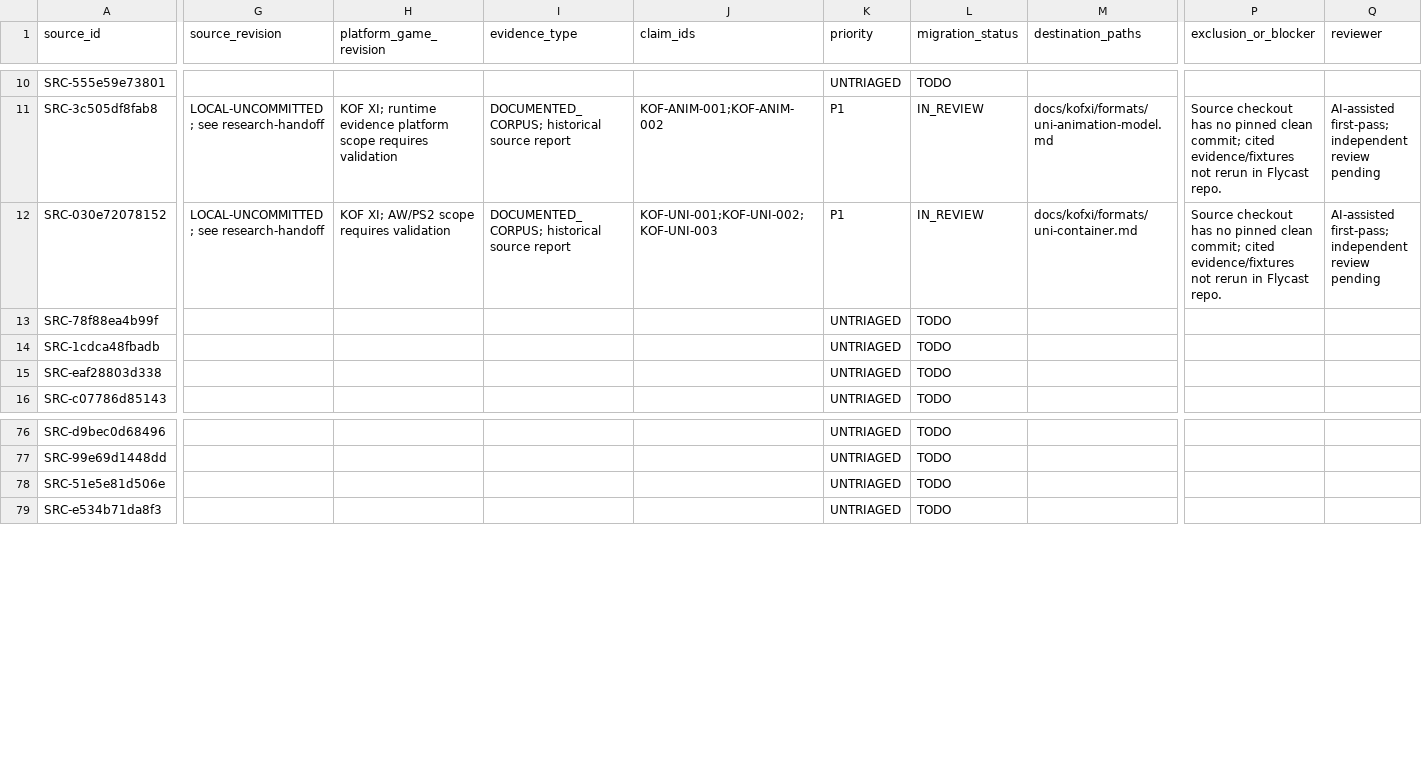
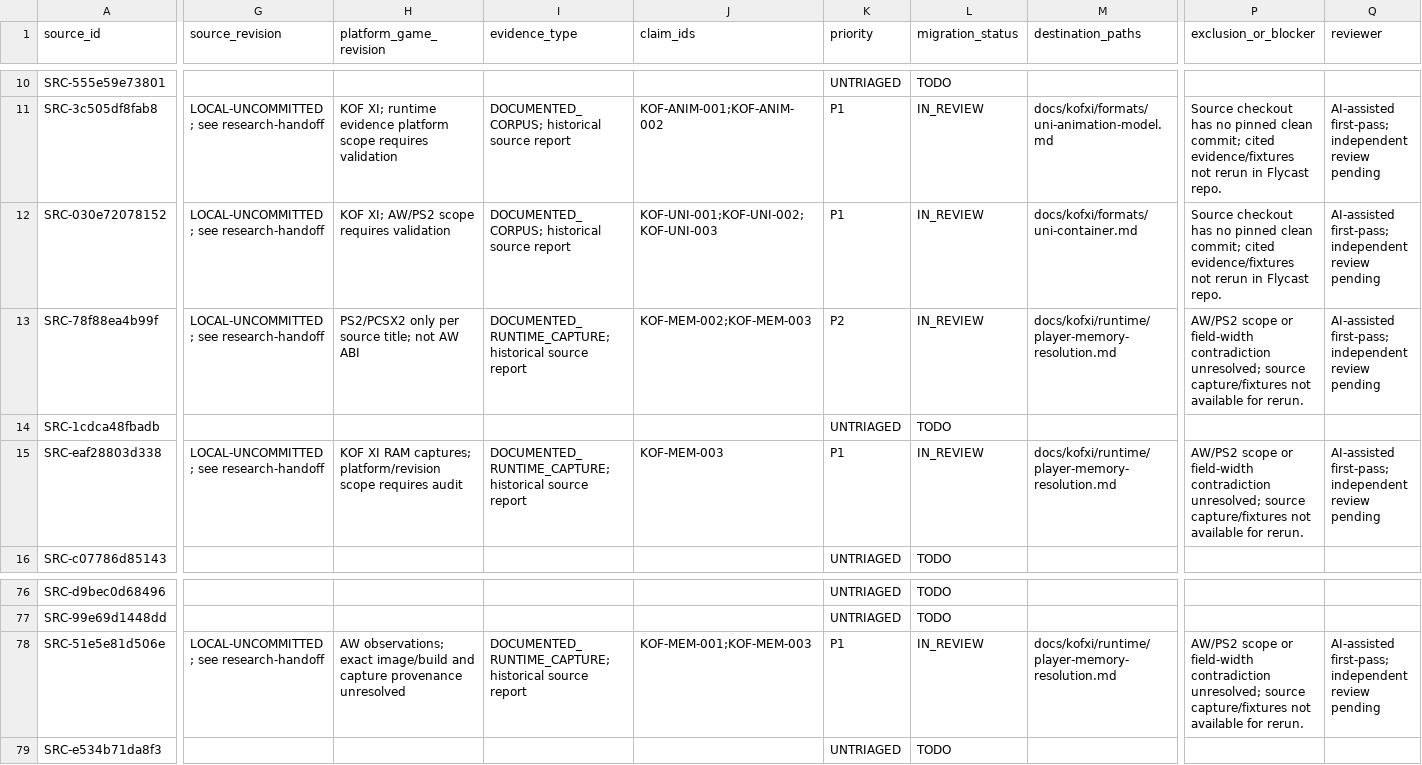
Before and after one commit to ez2torta/kofxi-flycast, a CSV file: docs/kofxi/migration/source-manifest.csv, drawn as a sheet; only a part is shown, gaps mark what is left out; the diff covers the shown part only; the diff names each change by its address in the sheet, - before the commit and + after, or states it on an @@ line.

```diff
--- a/docs/kofxi/migration/source-manifest.csv
+++ b/docs/kofxi/migration/source-manifest.csv
-G13 (source_revision): (empty)
+G13 (source_revision): LOCAL-UNCOMMITTED; see research-handoff
-H13 (platform_game_revision): (empty)
+H13 (platform_game_revision): PS2/PCSX2 only per source title; not AW ABI
-I13 (evidence_type): (empty)
+I13 (evidence_type): DOCUMENTED_RUNTIME_CAPTURE; historical source report
-J13 (claim_ids): (empty)
+J13 (claim_ids): KOF-MEM-002;KOF-MEM-003
-K13 (priority): UNTRIAGED
+K13 (priority): P2
-L13 (migration_status): TODO
+L13 (migration_status): IN_REVIEW
-M13 (destination_paths): (empty)
+M13 (destination_paths): docs/kofxi/runtime/player-memory-resolution.md
-P13 (exclusion_or_blocker): (empty)
+P13 (exclusion_or_blocker): AW/PS2 scope or field-width contradiction unresolved; source capture/fixtures not available for rerun.
-Q13 (reviewer): (empty)
+Q13 (reviewer): AI-assisted first-pass; independent review pending
-G15 (source_revision): (empty)
+G15 (source_revision): LOCAL-UNCOMMITTED; see research-handoff
-H15 (platform_game_revision): (empty)
+H15 (platform_game_revision): KOF XI RAM captures; platform/revision scope requires audit
-I15 (evidence_type): (empty)
+I15 (evidence_type): DOCUMENTED_RUNTIME_CAPTURE; historical source report
-J15 (claim_ids): (empty)
+J15 (claim_ids): KOF-MEM-003
-K15 (priority): UNTRIAGED
+K15 (priority): P1
-L15 (migration_status): TODO
+L15 (migration_status): IN_REVIEW
-M15 (destination_paths): (empty)
+M15 (destination_paths): docs/kofxi/runtime/player-memory-resolution.md
-P15 (exclusion_or_blocker): (empty)
+P15 (exclusion_or_blocker): AW/PS2 scope or field-width contradiction unresolved; source capture/fixtures not available for rerun.
-Q15 (reviewer): (empty)
+Q15 (reviewer): AI-assisted first-pass; independent review pending
-G78 (source_revision): (empty)
+G78 (source_revision): LOCAL-UNCOMMITTED; see research-handoff
-H78 (platform_game_revision): (empty)
+H78 (platform_game_revision): AW observations; exact image/build and capture provenance unresolved
-I78 (evidence_type): (empty)
+I78 (evidence_type): DOCUMENTED_RUNTIME_CAPTURE; historical source report
-J78 (claim_ids): (empty)
+J78 (claim_ids): KOF-MEM-001;KOF-MEM-003
-K78 (priority): UNTRIAGED
+K78 (priority): P1
-L78 (migration_status): TODO
+L78 (migration_status): IN_REVIEW
-M78 (destination_paths): (empty)
+M78 (destination_paths): docs/kofxi/runtime/player-memory-resolution.md
-P78 (exclusion_or_blocker): (empty)
+P78 (exclusion_or_blocker): AW/PS2 scope or field-width contradiction unresolved; source capture/fixtures not available for rerun.
-Q78 (reviewer): (empty)
+Q78 (reviewer): AI-assisted first-pass; independent review pending
```
Also changed, not shown: 3 edited cells elsewhere in this file, docs/kofxi/migration/claim-ledger.csv, 9 other files.
